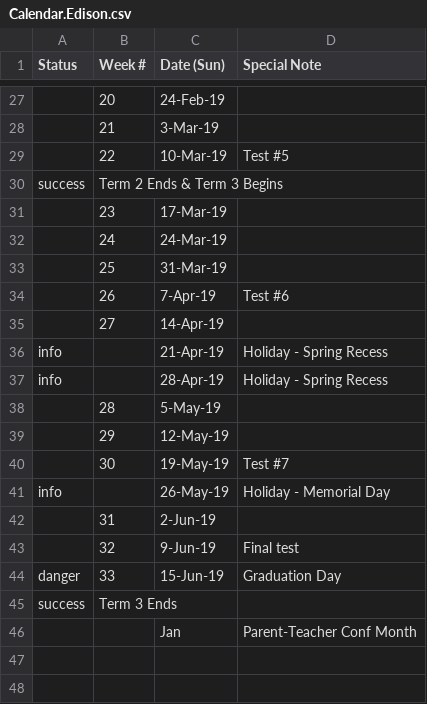
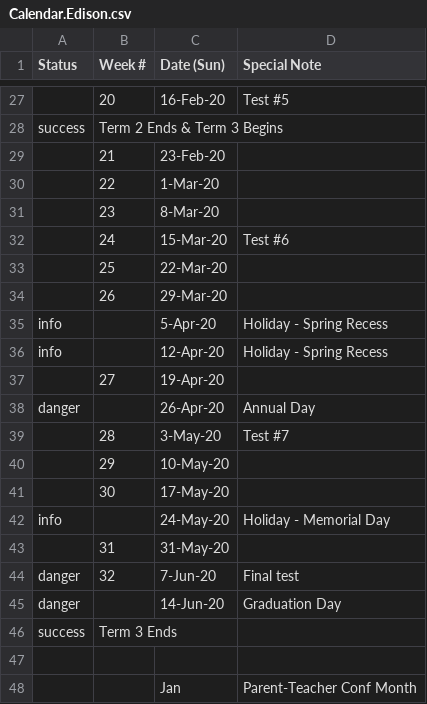
Before and after one commit to JerseyTamilAcademy/NJTA, a CSV file: NJTA.Web/App_Data/Calendar.Edison.csv, drawn as a sheet; only a part is shown, gaps mark what is left out; removed rows and columns are numbered as before the commit, all else as after; the diff covers the shown part only; the diff names each change by its address in the sheet, - before the commit and + after, or states it on an @@ line.

```diff
--- a/NJTA.Web/App_Data/Calendar.Edison.csv
+++ b/NJTA.Web/App_Data/Calendar.Edison.csv
-C27 (Date (Sun)): 24-Feb-19
+C27 (Date (Sun)): 16-Feb-20
-D27 (Special Note): (empty)
+D27 (Special Note): Test #5
-row 28:  | 21 | 3-Mar-19
-row 29:  | 22 | 10-Mar-19 | Test #5
+row 29:  | 21 | 23-Feb-20
+row 30:  | 22 | 1-Mar-20
-C31 (Date (Sun)): 17-Mar-19
+C31 (Date (Sun)): 8-Mar-20
-C32 (Date (Sun)): 24-Mar-19
+C32 (Date (Sun)): 15-Mar-20
-D32 (Special Note): (empty)
+D32 (Special Note): Test #6
-C33 (Date (Sun)): 31-Mar-19
+C33 (Date (Sun)): 22-Mar-20
-C34 (Date (Sun)): 7-Apr-19
+C34 (Date (Sun)): 29-Mar-20
-D34 (Special Note): Test #6
+D34 (Special Note): (empty)
+row 35: info |  | 5-Apr-20 | Holiday - Spring Recess
+row 36: info |  | 12-Apr-20 | Holiday - Spring Recess
-C37 (Date (Sun)): 14-Apr-19
+C37 (Date (Sun)): 19-Apr-20
-row 36: info |  | 21-Apr-19 | Holiday - Spring Recess
-row 37: info |  | 28-Apr-19 | Holiday - Spring Recess
+row 38: danger |  | 26-Apr-20 | Annual Day
-C39 (Date (Sun)): 5-May-19
+C39 (Date (Sun)): 3-May-20
-D39 (Special Note): (empty)
+D39 (Special Note): Test #7
-C40 (Date (Sun)): 12-May-19
+C40 (Date (Sun)): 10-May-20
-C41 (Date (Sun)): 19-May-19
+C41 (Date (Sun)): 17-May-20
-D41 (Special Note): Test #7
+D41 (Special Note): (empty)
-C42 (Date (Sun)): 26-May-19
+C42 (Date (Sun)): 24-May-20
-C43 (Date (Sun)): 2-Jun-19
+C43 (Date (Sun)): 31-May-20
-A44 (Status): (empty)
+A44 (Status): danger
-C44 (Date (Sun)): 9-Jun-19
+C44 (Date (Sun)): 7-Jun-20
-B45 (Week #): 33
+B45 (Week #): (empty)
-C45 (Date (Sun)): 15-Jun-19
+C45 (Date (Sun)): 14-Jun-20
+row 47: (empty)
```
Also changed, not shown: 3 added rows, 3 removed rows and 26 edited cells elsewhere in this file, 6 other files.
